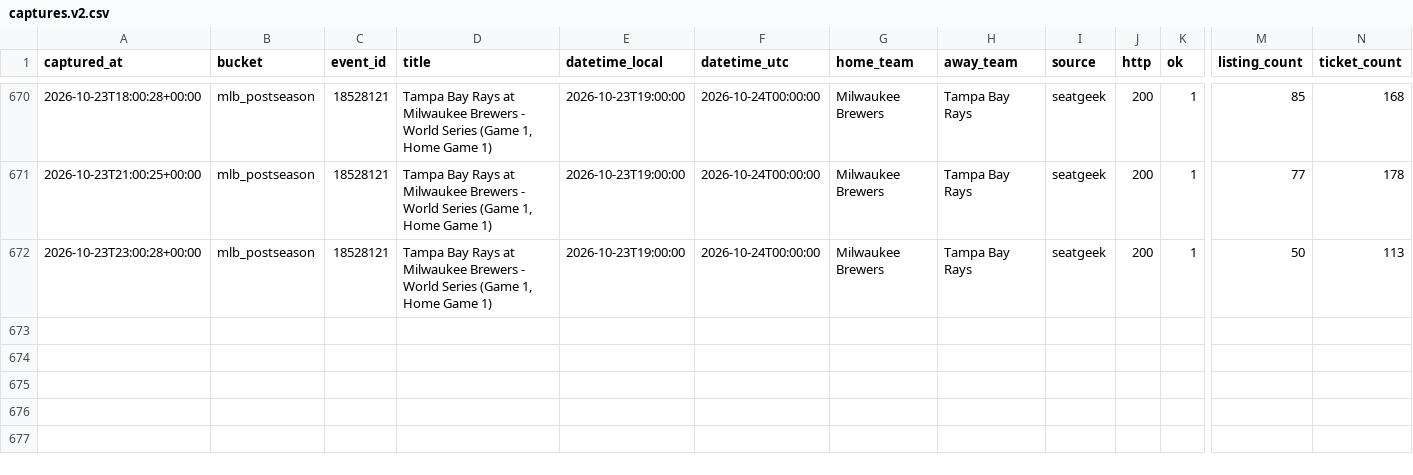
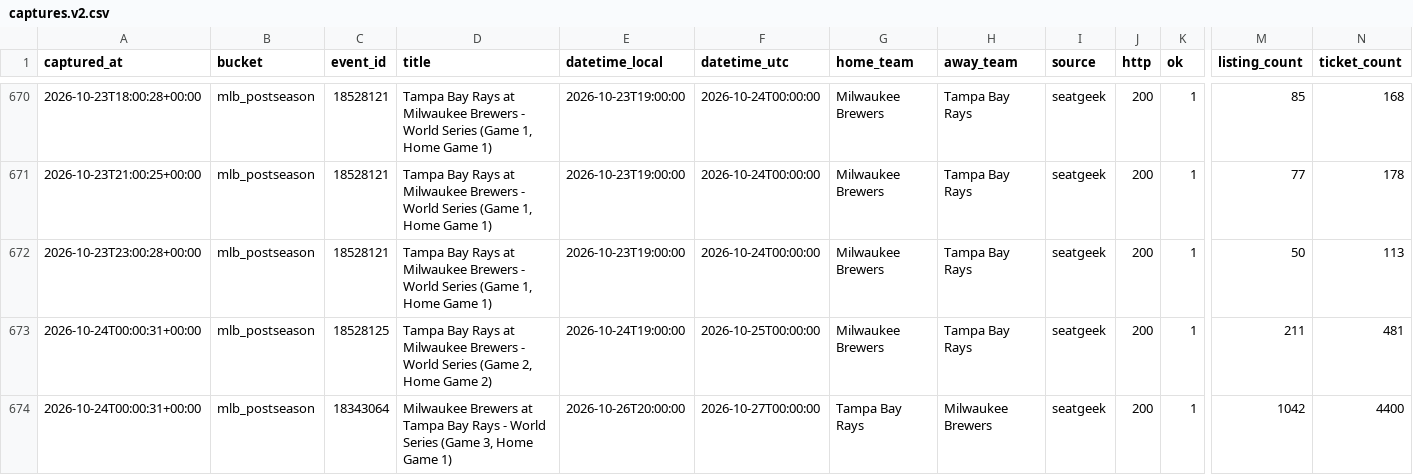
Before and after one commit to schwartzmichael36-create/pricing-october, a CSV file: data/captures.v2.csv, drawn as a sheet; only a part is shown, gaps mark what is left out; rows hold the shown columns only; the diff names each change by its address in the sheet, - before the commit and + after, or states it on an @@ line.

```diff
--- a/data/captures.v2.csv
+++ b/data/captures.v2.csv
+row 673: 2026-10-24T00:00:31+00:00 | mlb_postseason | 18528125 | Tampa Bay Rays at Milwaukee Brewers - World Series (Game 2, Home Game 2) | 2026-10-24T19:00:00 | 2026-10-25T00:00:00 | Milwaukee Brewers | Tampa Bay Rays | seatgeek | 200 | 1 | 211 | 481
+row 674: 2026-10-24T00:00:31+00:00 | mlb_postseason | 18343064 | Milwaukee Brewers at Tampa Bay Rays - World Series (Game 3, Home Game 1) | 2026-10-26T20:00:00 | 2026-10-27T00:00:00 | Tampa Bay Rays | Milwaukee Brewers | seatgeek | 200 | 1 | 1042 | 4400
```
Also changed, not shown: 3 other files.
